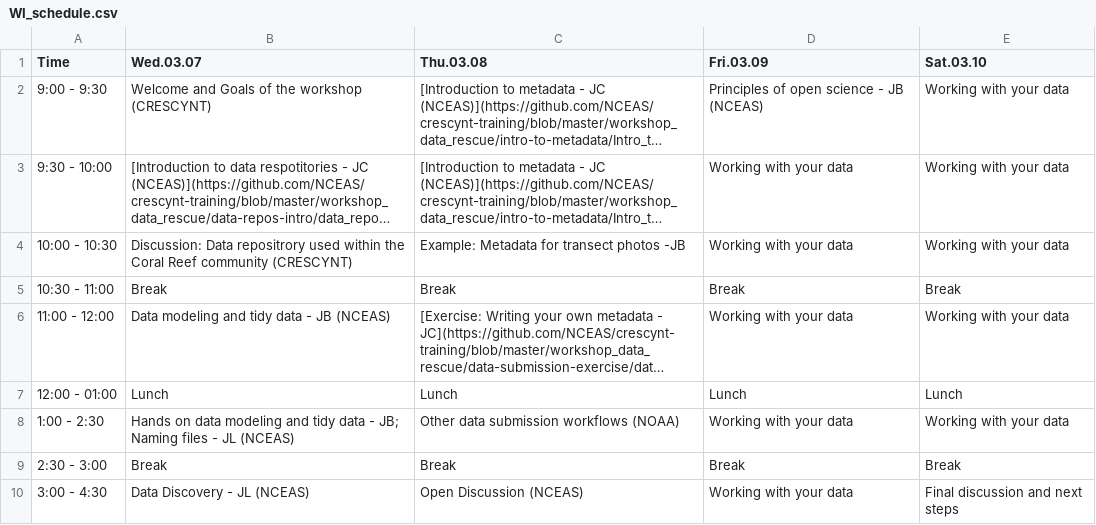
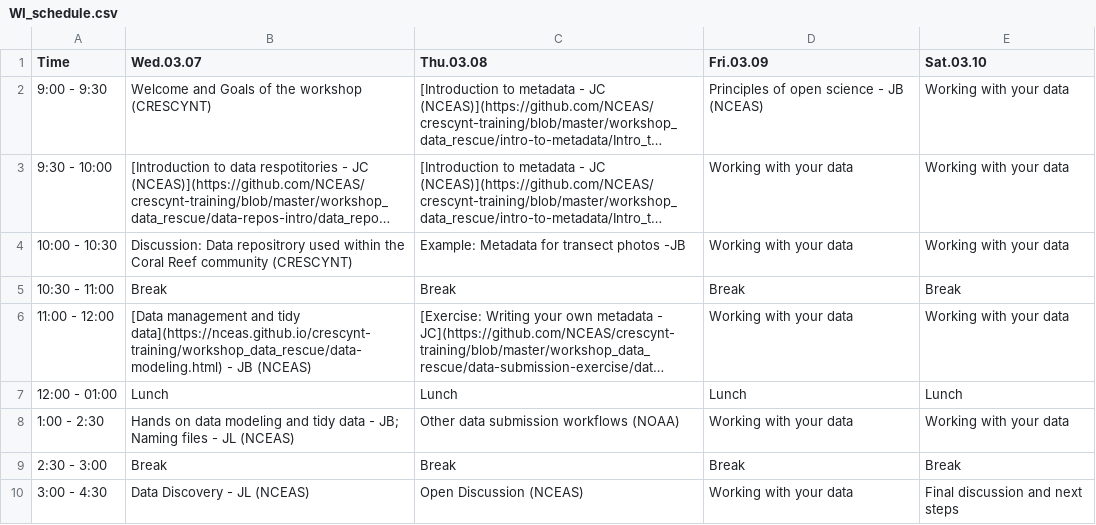
Before and after one commit to NCEAS/crescynt-training, a CSV file: WI_schedule.csv, drawn as a sheet; long unchanged cells end in …; the diff names each change by its address in the sheet, - before the commit and + after, or states it on an @@ line.

```diff
--- a/WI_schedule.csv
+++ b/WI_schedule.csv
-B6 (Wed.03.07): Data modeling and tidy data - JB…
+B6 (Wed.03.07): [Data management and tidy data](https://nceas.github.io/crescynt-training/workshop_data_rescue/data-modeling.html) - JB…
```
Also changed, not shown: docs/WI_schedule.csv, 18 other files.
